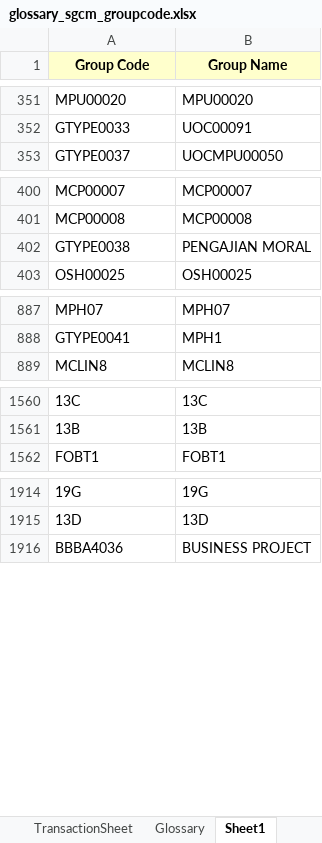
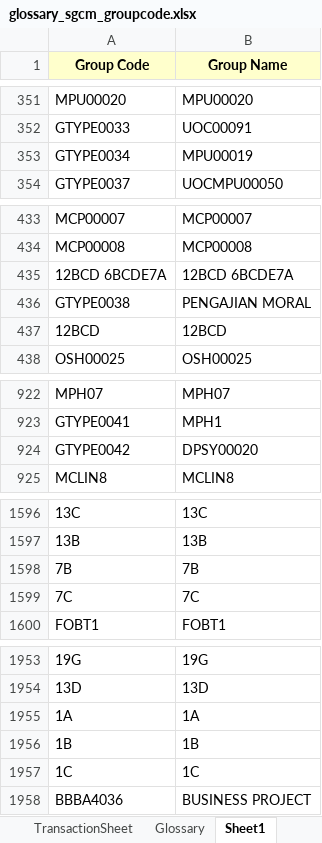
Before and after one commit to vailianvc/pre-dtct, an Excel workbook: data/glossary/glossary_sgcm_groupcode.xlsx, sheet Sheet1, drawn as a sheet; only a part is shown, gaps mark what is left out; values as stored, in another font and other column widths than the file's, no borders; the diff covers the shown part only; the diff names each change by its address in the sheet, - before the commit and + after, or states it on an @@ line.

```diff
--- a/data/glossary/glossary_sgcm_groupcode.xlsx (sheet Sheet1)
+++ b/data/glossary/glossary_sgcm_groupcode.xlsx (sheet Sheet1)
+row 353: GTYPE0034 | MPU00019
+row 435: 12BCD 6BCDE7A | 12BCD 6BCDE7A
+row 437: 12BCD | 12BCD
+row 924: GTYPE0042 | DPSY00020
+row 1598: 7B | 7B
+row 1599: 7C | 7C
+row 1955: 1A | 1A
+row 1956: 1B | 1B
+row 1957: 1C | 1C
```
Also changed, not shown: 522 added rows elsewhere in this sheet.
